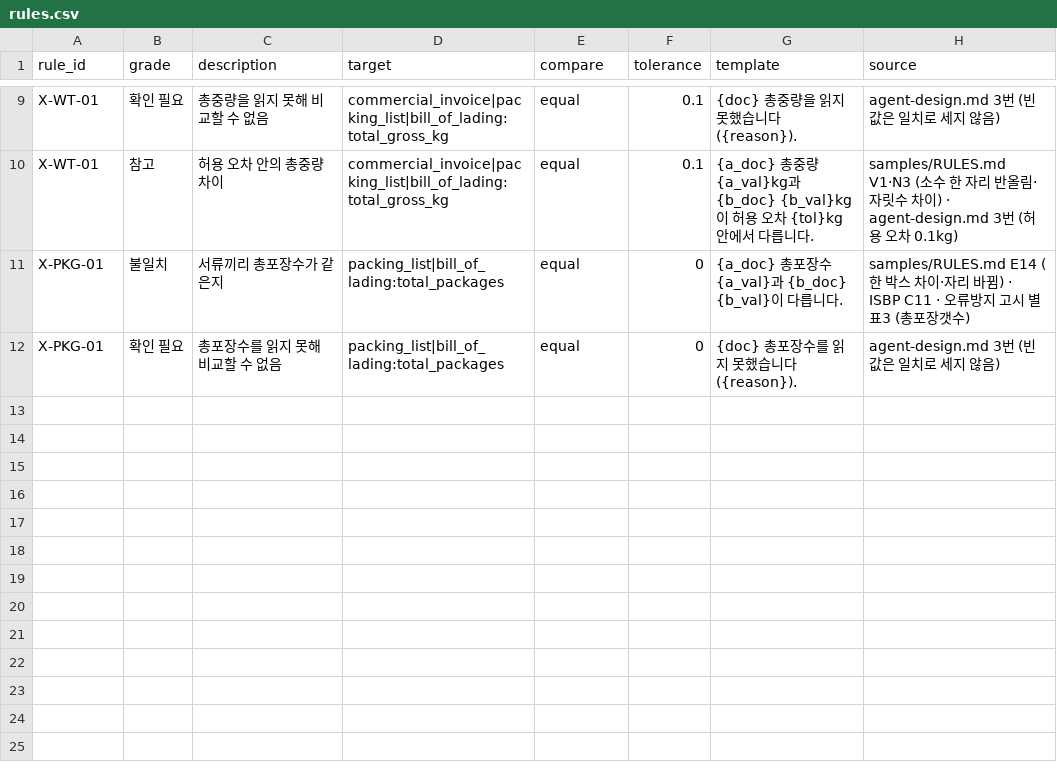
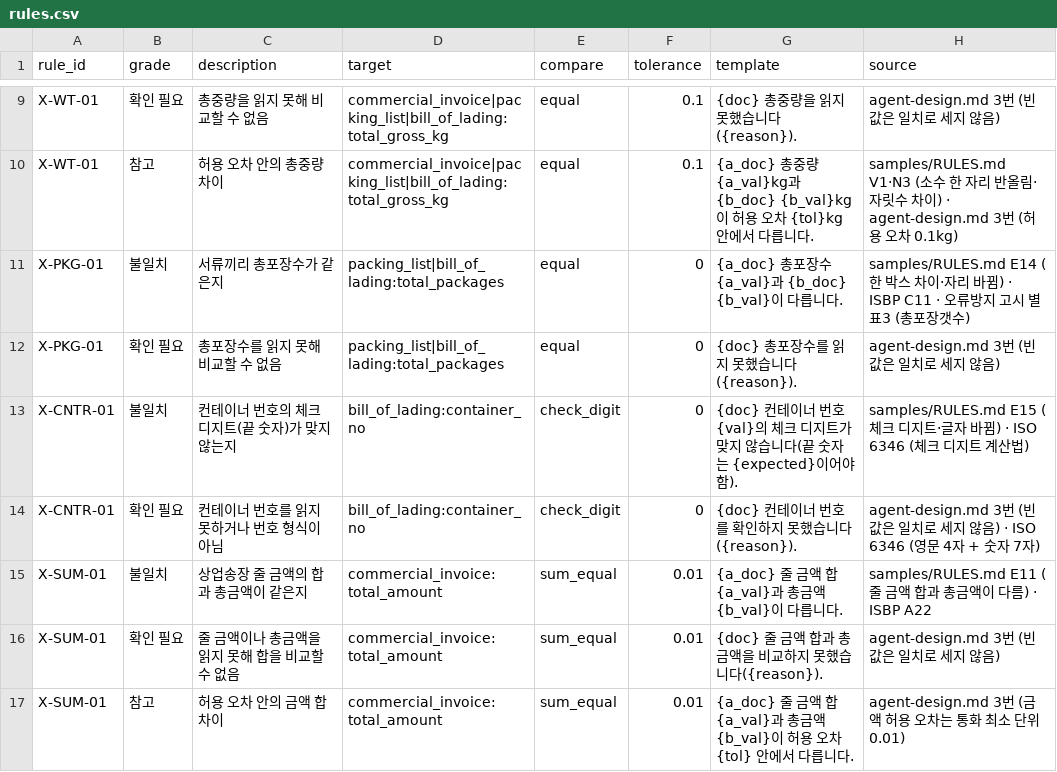
Before and after one commit to uchk1543/aws.ai.maestro.6, a CSV file: tools/rules/rules.csv, drawn as a sheet; only a part is shown, gaps mark what is left out.

Commit message:
feat(validate): 컨테이너 번호 체크 디지트 X-CNTR-01과 줄 금액 합 X-SUM-01 (FB06 #163)

```diff
--- a/tools/rules/rules.csv
+++ b/tools/rules/rules.csv
@@ -12 +12,6 @@ X-PKG-01,불일치,서류끼리 총포장수가 같은지,packing_list|bill_of_l
 X-PKG-01,확인 필요,총포장수를 읽지 못해 비교할 수 없음,packing_list|bill_of_lading:total_packages,equal,0,{doc} 총포장수를 읽지 못했습니다({reason}).,agent-design.md 3번 (빈 값은 일치로 세지 않음)
+X-CNTR-01,불일치,컨테이너 번호의 체크 디지트(끝 숫자)가 맞지 않는지,bill_of_lading:container_no,check_digit,0,{doc} 컨테이너 번호 {val}의 체크 디지트가 맞지 않습니다(끝 숫자는 {expected}이어야 함).,samples/RULES.md E15 (체크 디지트·글자 바뀜) · ISO 6346 (체크 디지트 계산법)
+X-CNTR-01,확인 필요,컨테이너 번호를 읽지 못하거나 번호 형식이 아님,bill_of_lading:container_no,check_digit,0,{doc} 컨테이너 번호를 확인하지 못했습니다({reason}).,agent-design.md 3번 (빈 값은 일치로 세지 않음) · ISO 6346 (영문 4자 + 숫자 7자)
+X-SUM-01,불일치,상업송장 줄 금액의 합과 총금액이 같은지,commercial_invoice:total_amount,sum_equal,0.01,{a_doc} 줄 금액 합 {a_val}과 총금액 {b_val}이 다릅니다.,samples/RULES.md E11 (줄 금액 합과 총금액이 다름) · ISBP A22
+X-SUM-01,확인 필요,줄 금액이나 총금액을 읽지 못해 합을 비교할 수 없음,commercial_invoice:total_amount,sum_equal,0.01,{doc} 줄 금액 합과 총금액을 비교하지 못했습니다({reason}).,agent-design.md 3번 (빈 값은 일치로 세지 않음)
+X-SUM-01,참고,허용 오차 안의 금액 합 차이,commercial_invoice:total_amount,sum_equal,0.01,{a_doc} 줄 금액 합 {a_val}과 총금액 {b_val}이 허용 오차 {tol} 안에서 다릅니다.,agent-design.md 3번 (금액 허용 오차는 통화 최소 단위 0.01)
```
Also changed, not shown: 2 other files.
